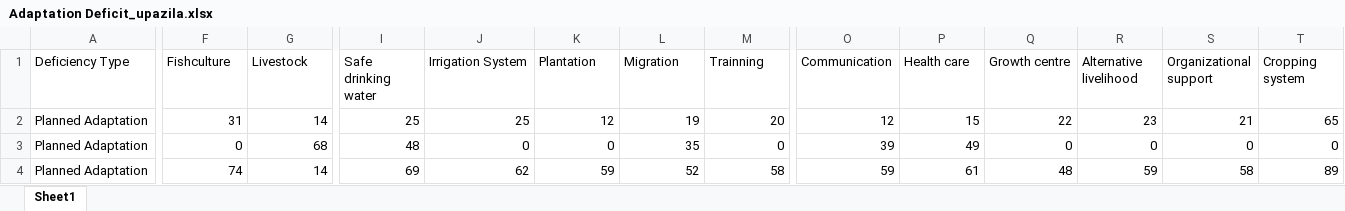
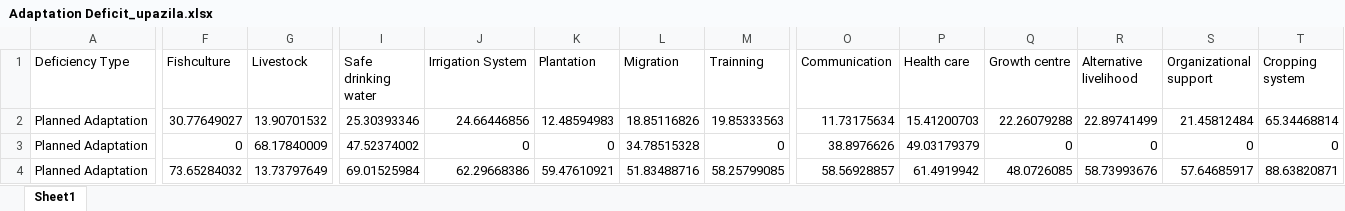
Before and after one commit to mmhs013/DAM, an Excel workbook: DAM_Database/Hazards/Salinity/Adaptation Deficit_upazila.xlsx, sheet Sheet1, drawn as a sheet; only a part is shown, gaps mark what is left out; values as stored, in another font and other column widths than the file's, no borders; the diff covers the shown part only; the diff names each change by its address in the sheet, - before the commit and + after, or states it on an @@ line.

```diff
--- a/DAM_Database/Hazards/Salinity/Adaptation Deficit_upazila.xlsx (sheet Sheet1)
+++ b/DAM_Database/Hazards/Salinity/Adaptation Deficit_upazila.xlsx (sheet Sheet1)
-F2 (Fishculture): 31
+F2 (Fishculture): 30.77649027
-G2 (Livestock): 14
+G2 (Livestock): 13.90701532
-I2 (Safe drinking water): 25
+I2 (Safe drinking water): 25.30393346
-J2 (Irrigation System): 25
+J2 (Irrigation System): 24.66446856
-K2 (Plantation): 12
+K2 (Plantation): 12.48594983
-L2 (Migration): 19
+L2 (Migration): 18.85116826
-M2 (Trainning): 20
+M2 (Trainning): 19.85333563
-O2 (Communication): 12
+O2 (Communication): 11.73175634
-P2 (Health care): 15
+P2 (Health care): 15.41200703
-Q2 (Growth centre): 22
+Q2 (Growth centre): 22.26079288
-R2 (Alternative livelihood): 23
+R2 (Alternative livelihood): 22.89741499
-S2 (Organizational support): 21
+S2 (Organizational support): 21.45812484
-T2 (Cropping system): 65
+T2 (Cropping system): 65.34468814
-G3 (Livestock): 68
+G3 (Livestock): 68.17840009
-I3 (Safe drinking water): 48
+I3 (Safe drinking water): 47.52374002
-L3 (Migration): 35
+L3 (Migration): 34.78515328
-O3 (Communication): 39
+O3 (Communication): 38.8976626
-P3 (Health care): 49
+P3 (Health care): 49.03179379
-F4 (Fishculture): 74
+F4 (Fishculture): 73.65284032
-G4 (Livestock): 14
+G4 (Livestock): 13.73797649
-I4 (Safe drinking water): 69
+I4 (Safe drinking water): 69.01525984
-J4 (Irrigation System): 62
+J4 (Irrigation System): 62.29668386
-K4 (Plantation): 59
+K4 (Plantation): 59.47610921
-L4 (Migration): 52
+L4 (Migration): 51.83488716
-M4 (Trainning): 58
+M4 (Trainning): 58.25799085
-O4 (Communication): 59
+O4 (Communication): 58.56928857
-P4 (Health care): 61
+P4 (Health care): 61.4919942
-Q4 (Growth centre): 48
+Q4 (Growth centre): 48.0726085
-R4 (Alternative livelihood): 59
+R4 (Alternative livelihood): 58.73993676
-S4 (Organizational support): 58
+S4 (Organizational support): 57.64685917
-T4 (Cropping system): 89
+T4 (Cropping system): 88.63820871
```
Also changed, not shown: 451 edited cells elsewhere in this sheet, DAM_Database/Hazards/Salinity/Adaptation Deficit_upazila_after_filling_Communication_infrastructure.xlsx, DAM_Database/Hazards/Salinity/Adaptation Deficit_upazila_after_filling_Growth_center.xlsx, 3 other files.
